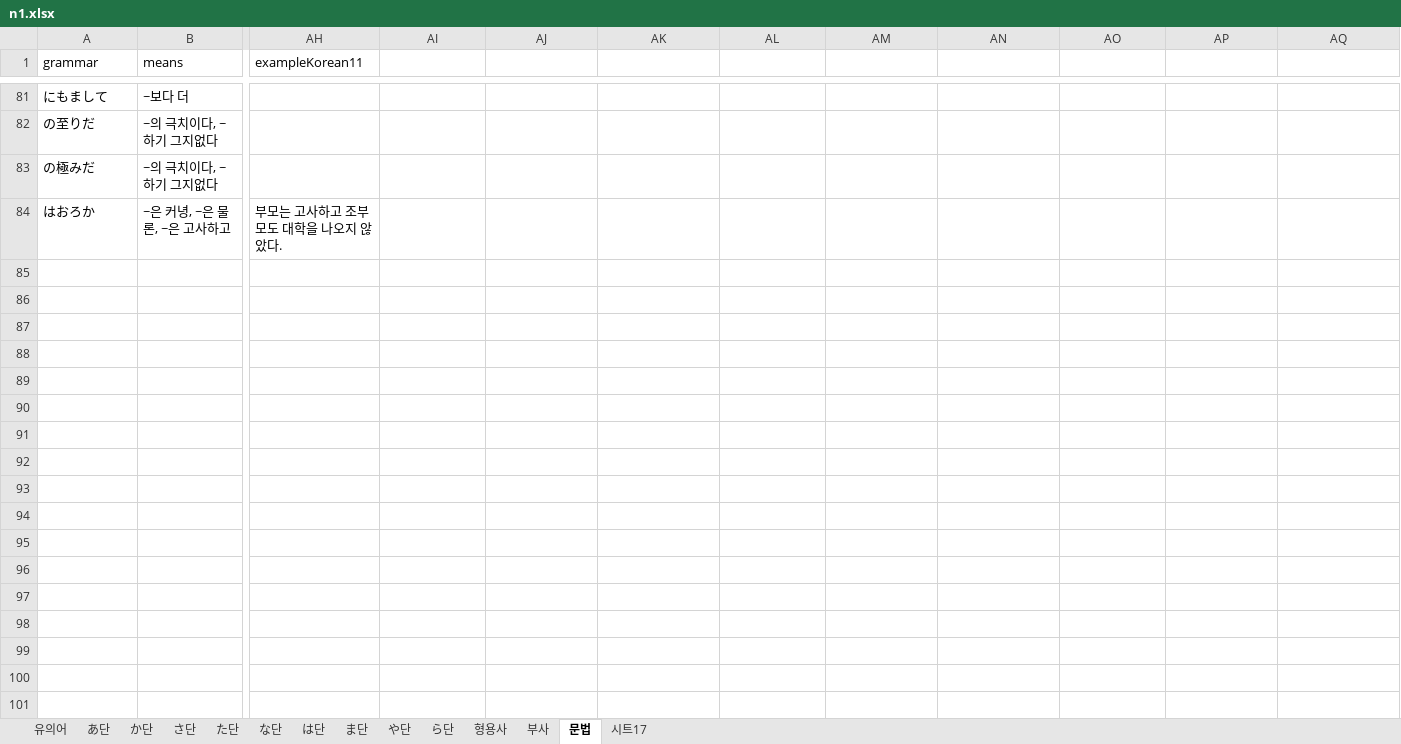
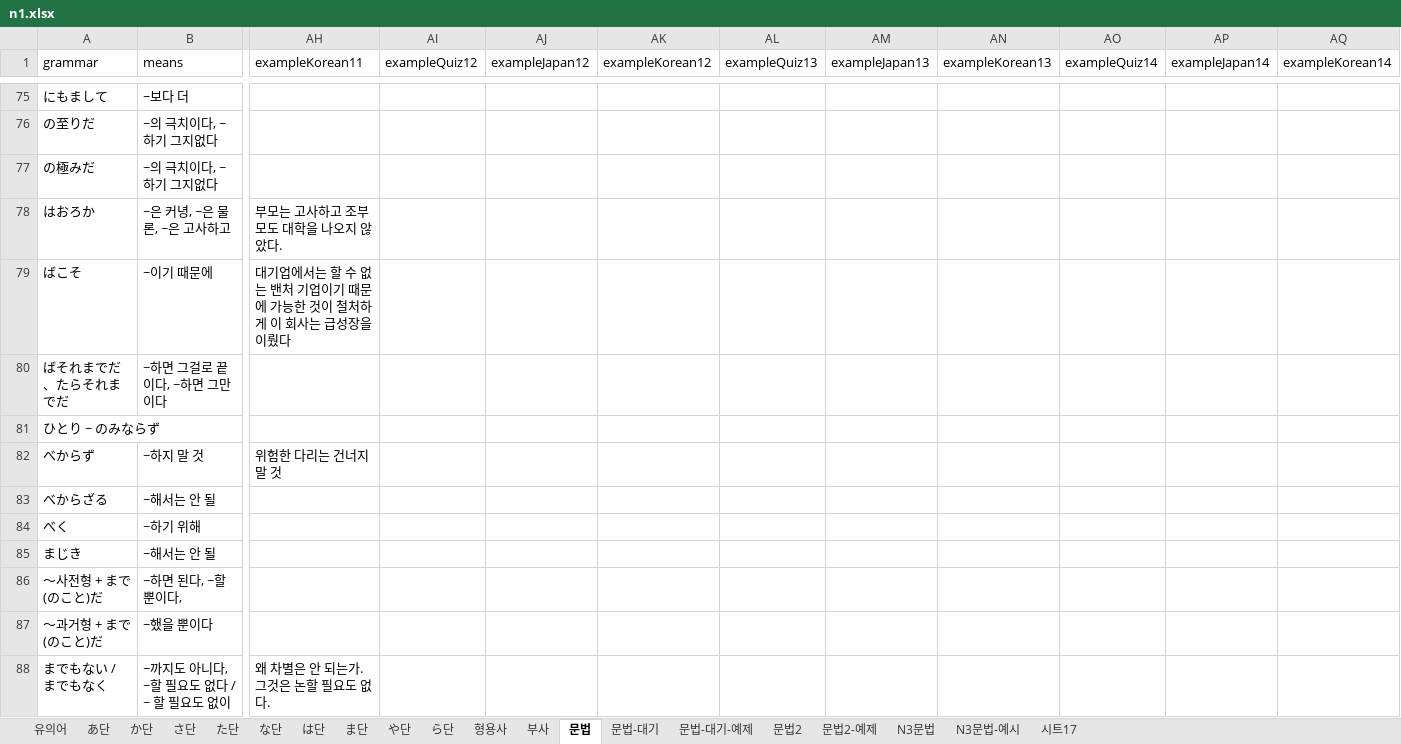
Before and after one commit to wonjongseo/toeic-voca, an Excel workbook: public/n1.xlsx, sheet 문법, drawn as a sheet; only a part is shown, gaps mark what is left out; values as stored, in another font and other column widths than the file's, no borders; charts and pictures not drawn; rows hold the shown columns only; the diff covers the shown part only; the diff names each change by its address in the sheet, - before the commit and + after, or states it on an @@ line.

```diff
--- a/public/n1.xlsx (sheet 문법)
+++ b/public/n1.xlsx (sheet 문법)
+sheet tab: 문법-대기
+sheet tab: 문법-대기-예제
+sheet tab: 문법2
+sheet tab: 문법2-예제
+sheet tab: N3문법
+sheet tab: N3문법-예시
-AI1: (empty)
+AI1: exampleQuiz12
-AJ1: (empty)
+AJ1: exampleJapan12
-AK1: (empty)
+AK1: exampleKorean12
-AL1: (empty)
+AL1: exampleQuiz13
-AM1: (empty)
+AM1: exampleJapan13
-AN1: (empty)
+AN1: exampleKorean13
-AO1: (empty)
+AO1: exampleQuiz14
-AP1: (empty)
+AP1: exampleJapan14
-AQ1: (empty)
+AQ1: exampleKorean14
+row 79: ばこそ | ~이기 때문에 | 대기업에서는 할 수 없는 밴처 기업이기 때문에 가능한 것이 철처하게 이 회사는 급성장을 이뤘다
+row 80: ばそれまでだ、たらそれまでだ | ~하면 그걸로 끝이다, ~하면 그만이다
+row 81: ひとり ~ のみならず
+row 82: べからず | ~하지 말 것 | 위험한 다리는 건너지 말 것
+row 83: べからざる | ~해서는 안 될
+row 84: べく | ~하기 위해
+row 85: まじき | ~해서는 안 될
+row 86: ～사전형 + まで(のこと)だ | ~하면 된다, ~할 뿐이다,
+row 87: ～과거형 + まで(のこと)だ | ~했을 뿐이다
+row 88: までもない / までもなく | ~까지도 아니다, ~할 필요도 없다 / ~ 할 필요도 없이 | 왜 차별은 안 되는가.그것은 논할 필요도 없다.
```
Also changed, not shown: 9 added rows and 6 removed rows elsewhere in this sheet, sheet さ단, sheet た단, sheet か단, sheet や단, sheet あ단, charts or pictures, 1 other file.
